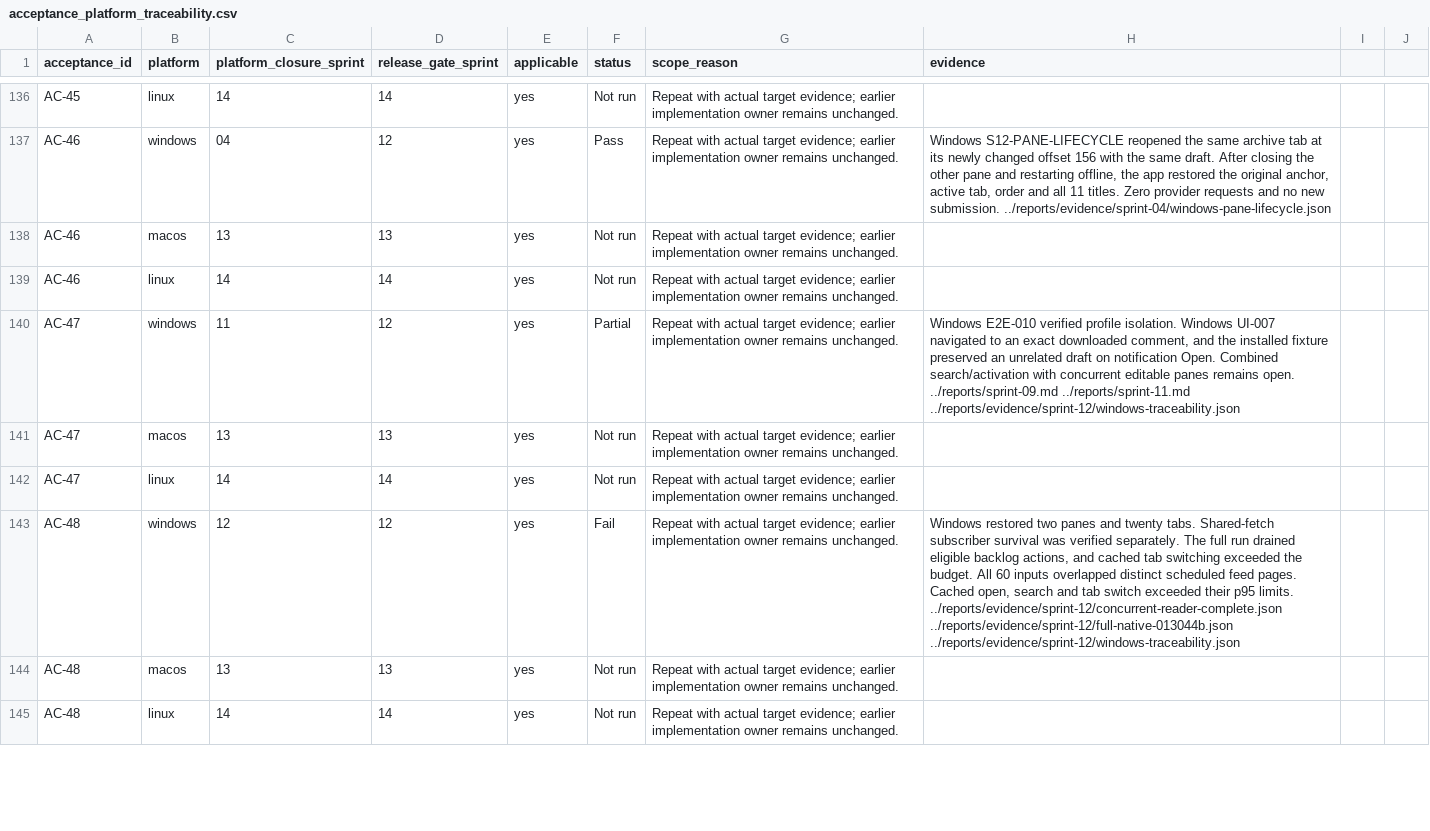
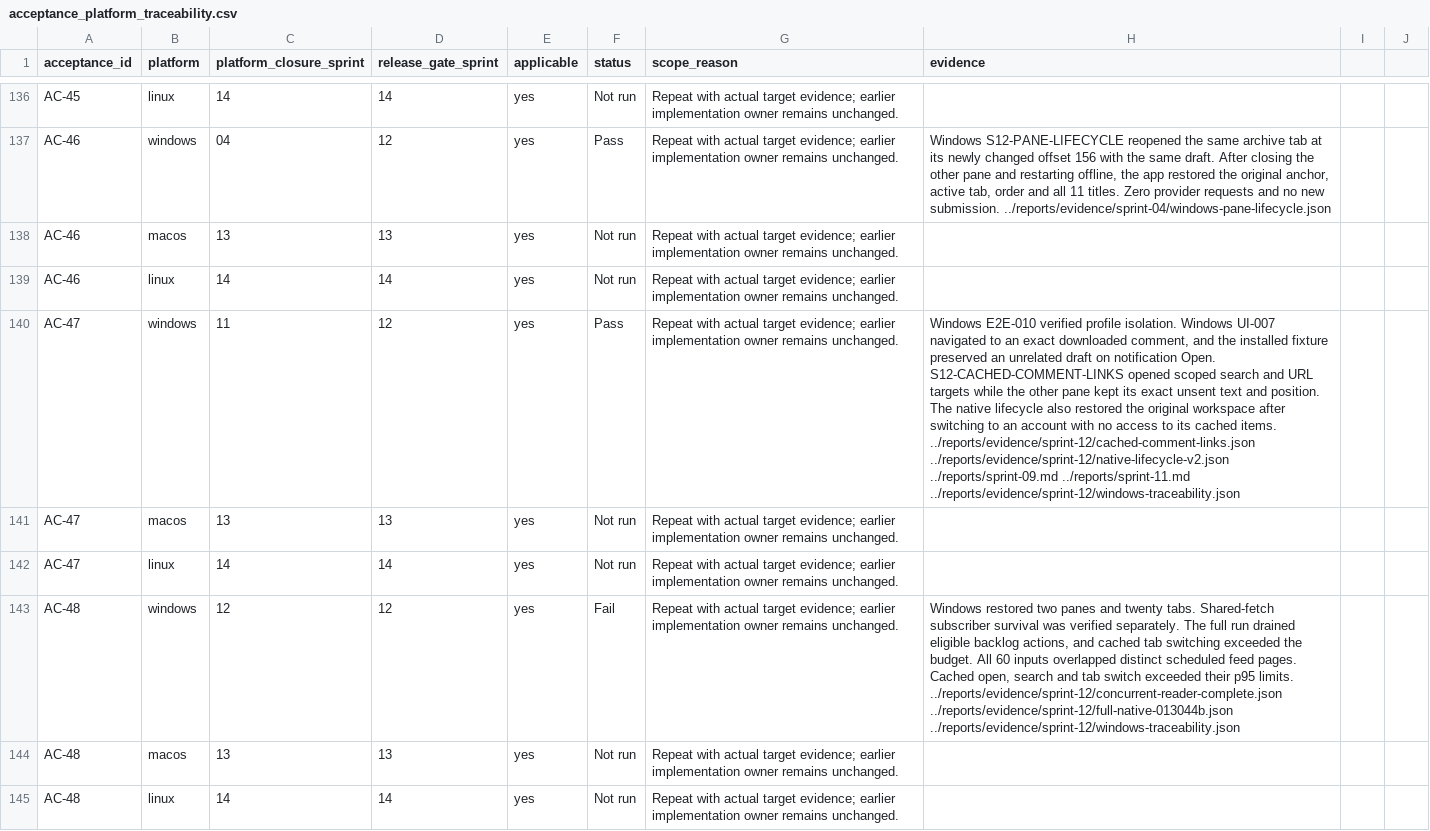
Before and after one commit to joshmarkovic/threadline, a CSV file: docs/spec/acceptance_platform_traceability.csv, drawn as a sheet; only a part is shown, gaps mark what is left out; the diff covers the shown part only; the diff names each change by its address in the sheet, - before the commit and + after, or states it on an @@ line.

Commit message:
Record Windows cached comment navigation
Record opening the exact ordinary comment and anchored review reply
while another pane kept its saved editor. Connect account isolation
and notification results to the same workspace requirements. [skip ci]

```diff
--- a/docs/spec/acceptance_platform_traceability.csv
+++ b/docs/spec/acceptance_platform_traceability.csv
-F140 (status): Partial
+F140 (status): Pass
-H140 (evidence): …notification Open. Combined search/activation with concurrent editable panes remains open. ../reports/sprint-09.md ../reports/sprint-11.md…
+H140 (evidence): …notification Open. S12-CACHED-COMMENT-LINKS opened scoped search and URL targets while the other pane kept its exact unsent text and position. The native lifecycle also restored the original workspace after switching to an account with no access to its cached items. ../reports/evidence/sprint-12/cached-comment-links.json ../reports/evidence/sprint-12/native-lifecycle-v2.json ../reports/sprint-09.md ../reports/sprint-11.md…
```
Also changed, not shown: 4 edited cells elsewhere in this file, docs/spec/acceptance_traceability.csv, docs/spec/requirement_platform_traceability.csv, 3 other files.
